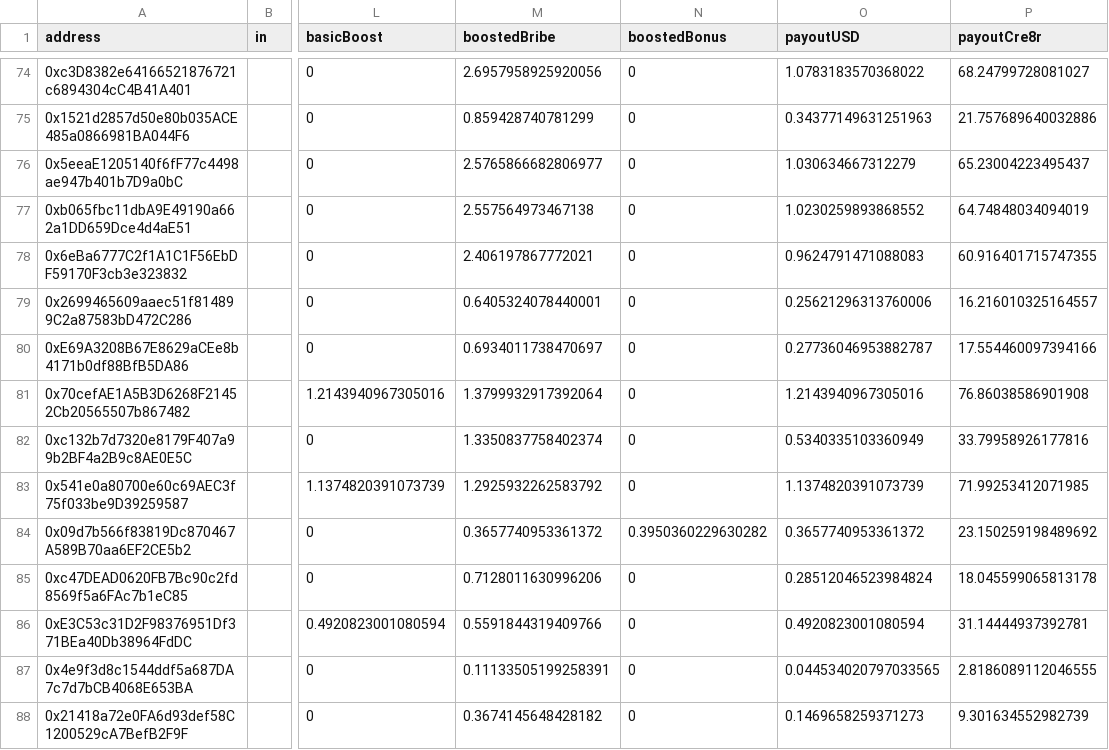
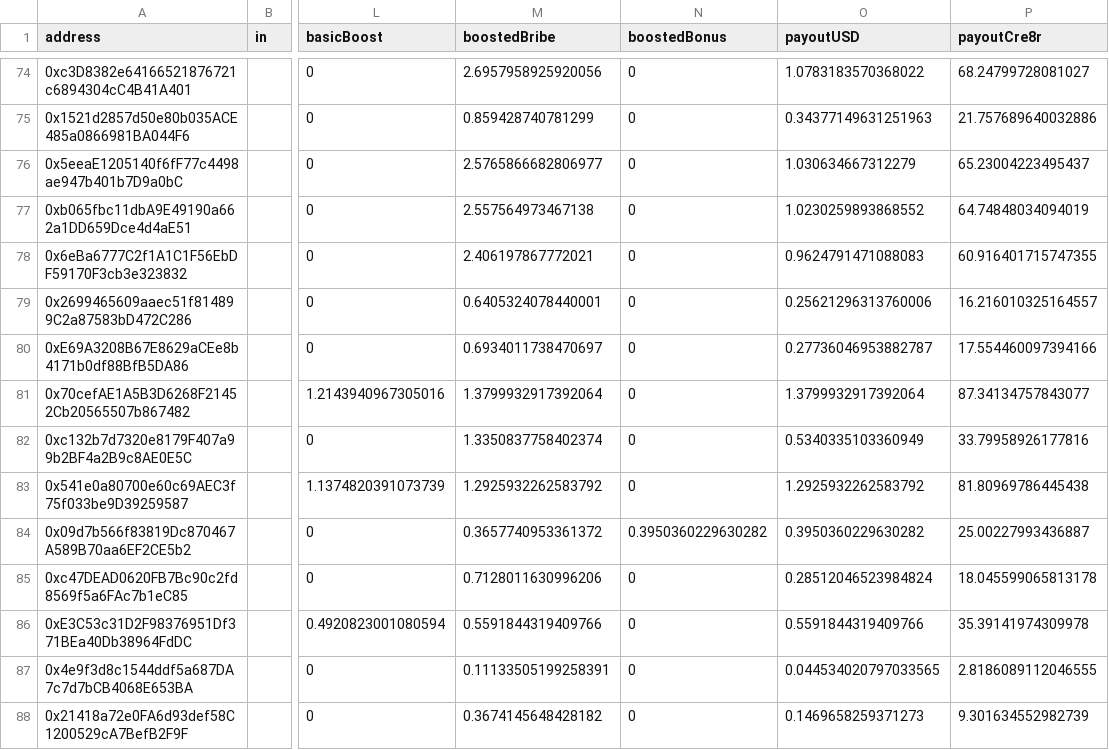
Before and after one commit to CRE8RDAO/booosted-bribes, a CSV file: data.csv, drawn as a sheet; only a part is shown, gaps mark what is left out; the diff covers the shown part only; the diff names each change by its address in the sheet, - before the commit and + after, or states it on an @@ line.

Commit message:
updated criteria selection for payout

```diff
--- a/data.csv
+++ b/data.csv
-O81 (payoutUSD): 1.2143940967305016
+O81 (payoutUSD): 1.3799932917392064
-P81 (payoutCre8r): 76.86038586901908
+P81 (payoutCre8r): 87.34134757843077
-O83 (payoutUSD): 1.1374820391073739
+O83 (payoutUSD): 1.2925932262583792
-P83 (payoutCre8r): 71.99253412071985
+P83 (payoutCre8r): 81.80969786445438
-O84 (payoutUSD): 0.3657740953361372
+O84 (payoutUSD): 0.3950360229630282
-P84 (payoutCre8r): 23.150259198489692
+P84 (payoutCre8r): 25.00227993436887
-O86 (payoutUSD): 0.4920823001080594
+O86 (payoutUSD): 0.5591844319409766
-P86 (payoutCre8r): 31.14444937392781
+P86 (payoutCre8r): 35.39141974309978
```
Also changed, not shown: 52 edited cells elsewhere in this file, 1 other file.
